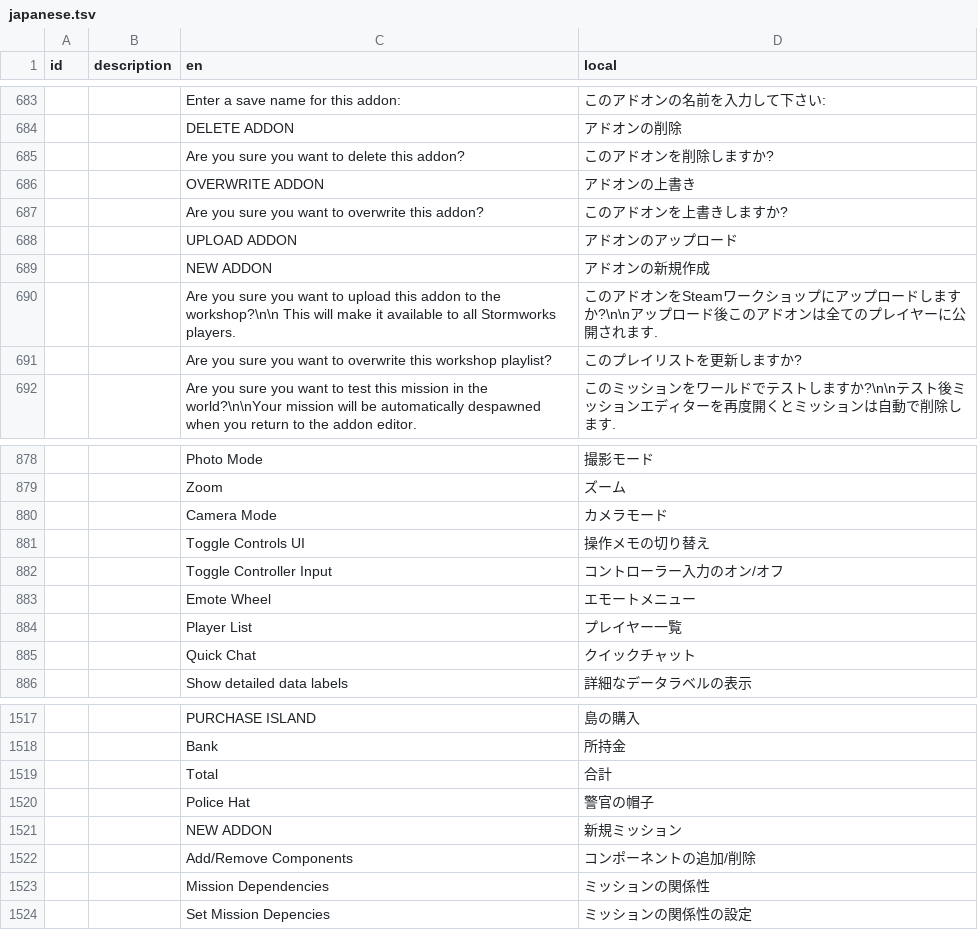
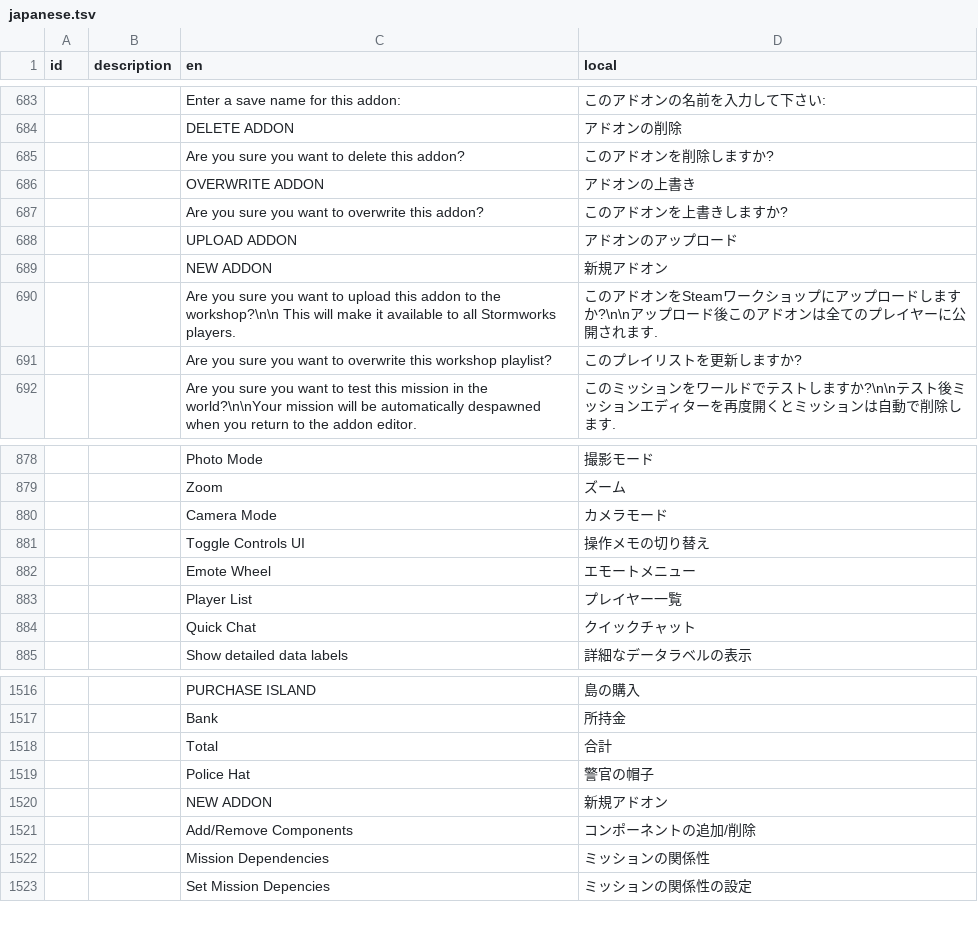
Before and after one commit to Gakuto1112/Stormworks-JapaneseTranslation, a TSV file: japanese.tsv, drawn as a sheet; only a part is shown, gaps mark what is left out.

```diff
--- a/japanese.tsv
+++ b/japanese.tsv
@@ -688,3 +688,3 @@ id	description	en	local
 		UPLOAD ADDON	アドオンのアップロード
-		NEW ADDON	アドオンの新規作成
+		NEW ADDON	新規アドオン
 		Are you sure you want to upload this addon to the workshop?\n\n This will make it available to all Stormworks players.	このアドオンをSteamワークショップにアップロードしますか?\n\nアップロード後このアドオンは全てのプレイヤーに公開されます.
@@ -881,3 +881,2 @@ id	description	en	local
 		Toggle Controls UI	操作メモの切り替え
-		Toggle Controller Input	コントローラー入力のオン/オフ
 		Emote Wheel	エモートメニュー
@@ -1520,3 +1519,3 @@ id	description	en	local
 		Police Hat	警官の帽子
-		NEW ADDON	新規ミッション
+		NEW ADDON	新規アドオン
 		Add/Remove Components	コンポーネントの追加/削除
```
Also changed, not shown: 1 other file.
